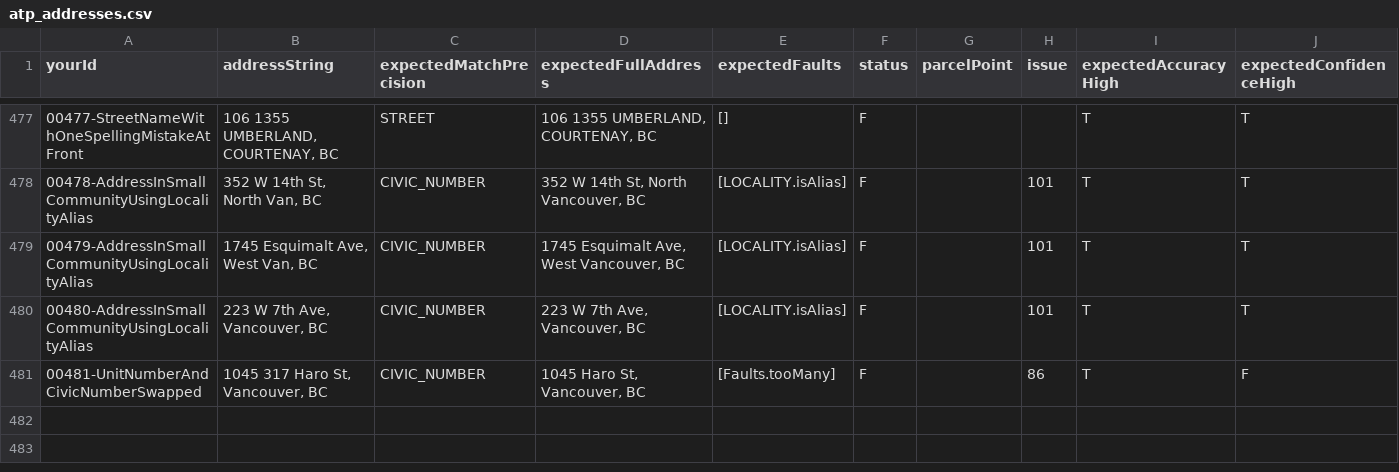
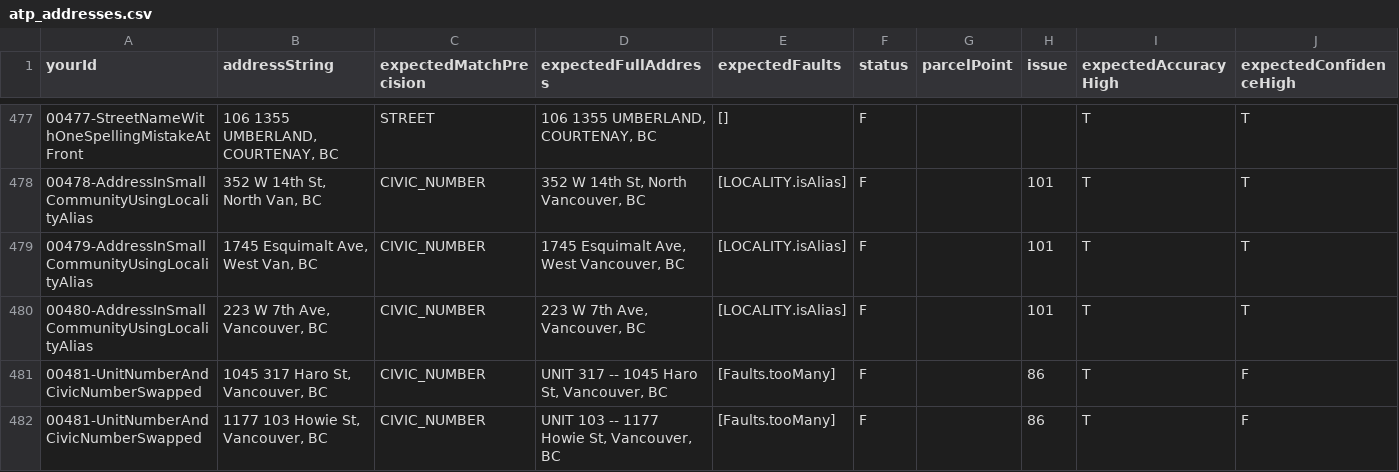
Before and after one commit to bcgov/ols-geocoder, a CSV file: atp_addresses.csv, drawn as a sheet; only a part is shown, gaps mark what is left out.

Commit message:
Update atp_addresses.csv

```diff
--- a/atp_addresses.csv
+++ b/atp_addresses.csv
@@ -480,2 +480,3 @@ yourId,addressString,expectedMatchPrecision,expectedFullAddress,expectedFaults,s
 00480-AddressInSmallCommunityUsingLocalityAlias,"223 W 7th Ave, Vancouver, BC",CIVIC_NUMBER,"223 W 7th Ave, Vancouver, BC",[LOCALITY.isAlias],F,,101,T,T
-00481-UnitNumberAndCivicNumberSwapped,"1045 317 Haro St, Vancouver, BC",CIVIC_NUMBER,"1045 Haro St, Vancouver, BC",[Faults.tooMany],F,,86,T,F
+00481-UnitNumberAndCivicNumberSwapped,"1045 317 Haro St, Vancouver, BC",CIVIC_NUMBER,"UNIT 317 -- 1045 Haro St, Vancouver, BC",[Faults.tooMany],F,,86,T,F
+00481-UnitNumberAndCivicNumberSwapped,"1177 103 Howie St, Vancouver, BC",CIVIC_NUMBER,"UNIT 103 -- 1177 Howie St, Vancouver, BC",[Faults.tooMany],F,,86,T,F
```
